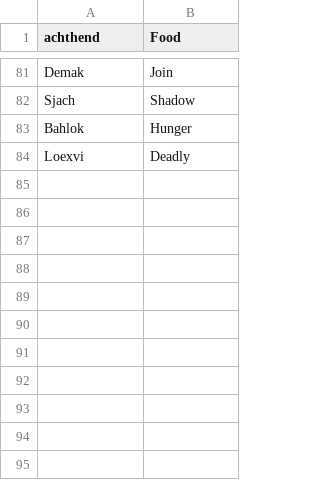
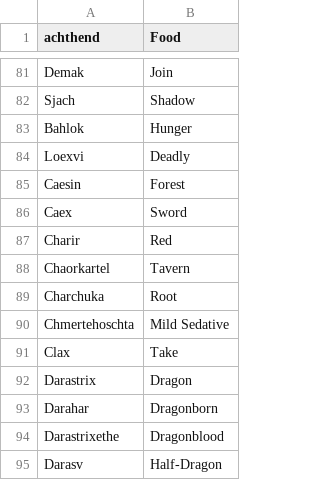
Before and after one commit to DWJStraat/My-Projects, a CSV file: translator/Draconic.csv, drawn as a sheet; only a part is shown, gaps mark what is left out; the diff names each change by its address in the sheet, - before the commit and + after, or states it on an @@ line.

Commit message:
Update Draconic.csv

```diff
--- a/translator/Draconic.csv
+++ b/translator/Draconic.csv
+row 85: Caesin | Forest
+row 86: Caex | Sword
+row 87: Charir | Red
+row 88: Chaorkartel | Tavern
+row 89: Charchuka | Root
+row 90: Chmertehoschta | Mild Sedative
+row 91: Clax | Take
+row 92: Darastrix | Dragon
+row 93: Darahar | Dragonborn
+row 94: Darastrixethe | Dragonblood
+row 95: Darasv | Half-Dragon
```
